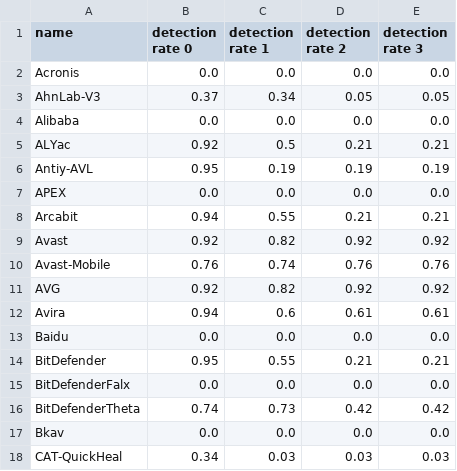
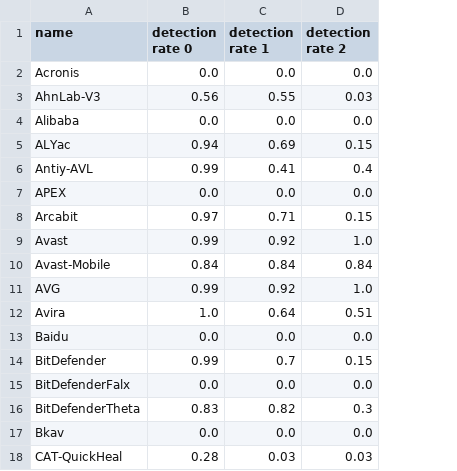
Before and after one commit to AndreaPepe/thesis-utils, a CSV file: vt/av_global.csv, drawn as a sheet; only a part is shown; the diff covers the shown part only; the diff names each change by its address in the sheet, - before the commit and + after, or states it on an @@ line.

```diff
--- a/vt/av_global.csv
+++ b/vt/av_global.csv
-column E (detection rate 3), rows 2-18: 0.0 | 0.05 | 0.0 | 0.21 | 0.19 | 0.0 | 0.21 | 0.92 | 0.76 | 0.92 | 0.61 | 0.0 | 0.21 | 0.0 | 0.42 | 0.0 | 0.03
-B3 (detection rate 0): 0.37
+B3 (detection rate 0): 0.56
-C3 (detection rate 1): 0.34
+C3 (detection rate 1): 0.55
-D3 (detection rate 2): 0.05
+D3 (detection rate 2): 0.03
-B5 (detection rate 0): 0.92
+B5 (detection rate 0): 0.94
-C5 (detection rate 1): 0.5
+C5 (detection rate 1): 0.69
-D5 (detection rate 2): 0.21
+D5 (detection rate 2): 0.15
-B6 (detection rate 0): 0.95
+B6 (detection rate 0): 0.99
-C6 (detection rate 1): 0.19
+C6 (detection rate 1): 0.41
-D6 (detection rate 2): 0.19
+D6 (detection rate 2): 0.4
-B8 (detection rate 0): 0.94
+B8 (detection rate 0): 0.97
-C8 (detection rate 1): 0.55
+C8 (detection rate 1): 0.71
-D8 (detection rate 2): 0.21
+D8 (detection rate 2): 0.15
-B9 (detection rate 0): 0.92
+B9 (detection rate 0): 0.99
-C9 (detection rate 1): 0.82
+C9 (detection rate 1): 0.92
-D9 (detection rate 2): 0.92
+D9 (detection rate 2): 1.0
-B10 (detection rate 0): 0.76
+B10 (detection rate 0): 0.84
-C10 (detection rate 1): 0.74
+C10 (detection rate 1): 0.84
-D10 (detection rate 2): 0.76
+D10 (detection rate 2): 0.84
-B11 (detection rate 0): 0.92
+B11 (detection rate 0): 0.99
-C11 (detection rate 1): 0.82
+C11 (detection rate 1): 0.92
-D11 (detection rate 2): 0.92
+D11 (detection rate 2): 1.0
-B12 (detection rate 0): 0.94
+B12 (detection rate 0): 1.0
-C12 (detection rate 1): 0.6
+C12 (detection rate 1): 0.64
-D12 (detection rate 2): 0.61
+D12 (detection rate 2): 0.51
-B14 (detection rate 0): 0.95
+B14 (detection rate 0): 0.99
-C14 (detection rate 1): 0.55
+C14 (detection rate 1): 0.7
-D14 (detection rate 2): 0.21
+D14 (detection rate 2): 0.15
-B16 (detection rate 0): 0.74
+B16 (detection rate 0): 0.83
-C16 (detection rate 1): 0.73
+C16 (detection rate 1): 0.82
-D16 (detection rate 2): 0.42
+D16 (detection rate 2): 0.3
-B18 (detection rate 0): 0.34
+B18 (detection rate 0): 0.28
```
Also changed, not shown: 107 edited cells elsewhere in this file, entropy_global.csv, vt/av_0.csv, 18 other files.
